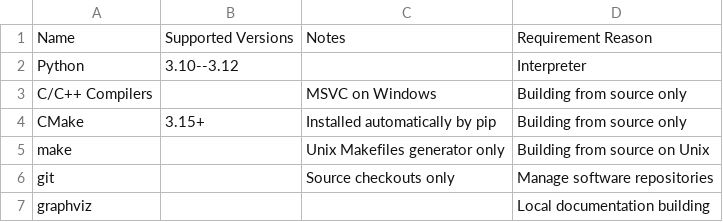
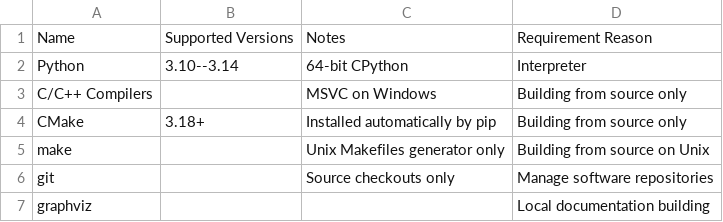
Before and after one commit to bbreisch26/SSAPy, a CSV file: docs/source/tables/system_prerequisites.csv, drawn as a sheet.

```diff
--- a/docs/source/tables/system_prerequisites.csv
+++ b/docs/source/tables/system_prerequisites.csv
@@ -1,5 +1,5 @@
 Name, Supported Versions, Notes, Requirement Reason
-Python, 3.10--3.12, , Interpreter
+Python, 3.10--3.14, 64-bit CPython, Interpreter
 C/C++ Compilers, , MSVC on Windows, Building from source only
-CMake, 3.15+, Installed automatically by pip, Building from source only
+CMake, 3.18+, Installed automatically by pip, Building from source only
 make, , Unix Makefiles generator only, Building from source on Unix
```
Also changed, not shown: 15 other files.
